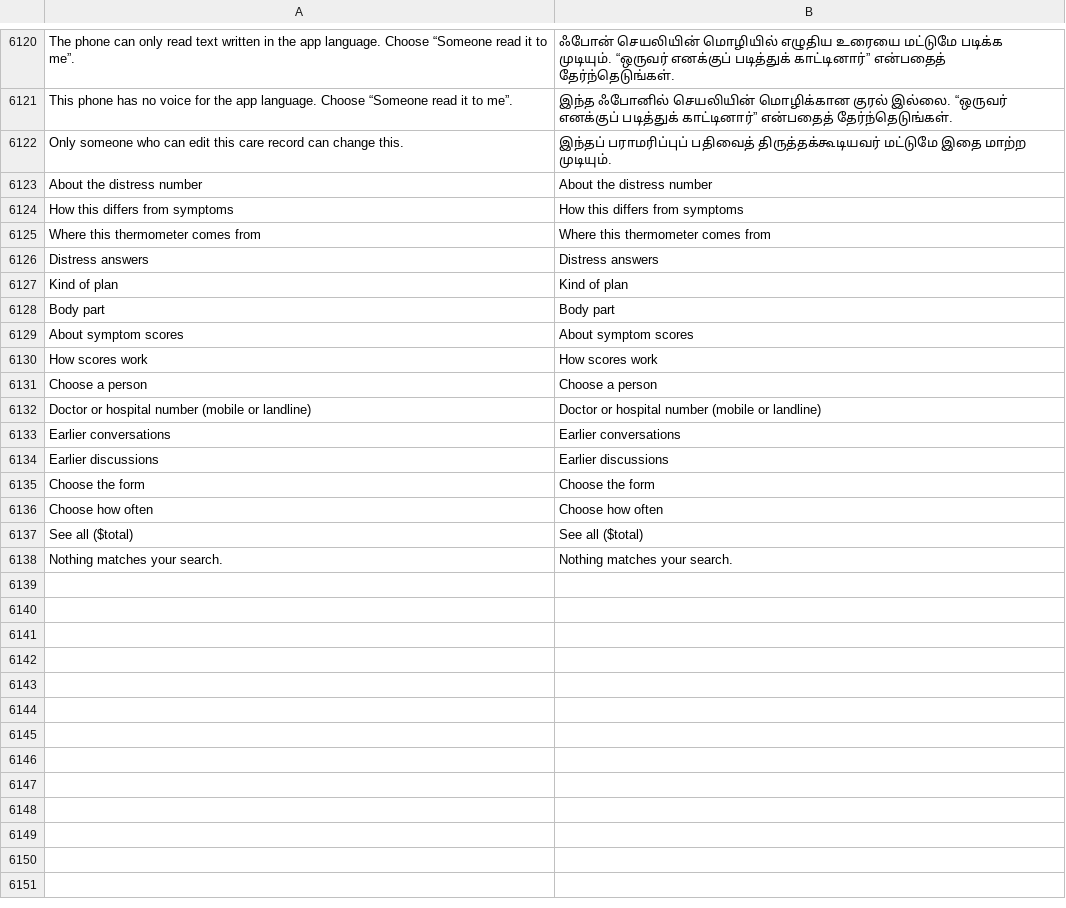
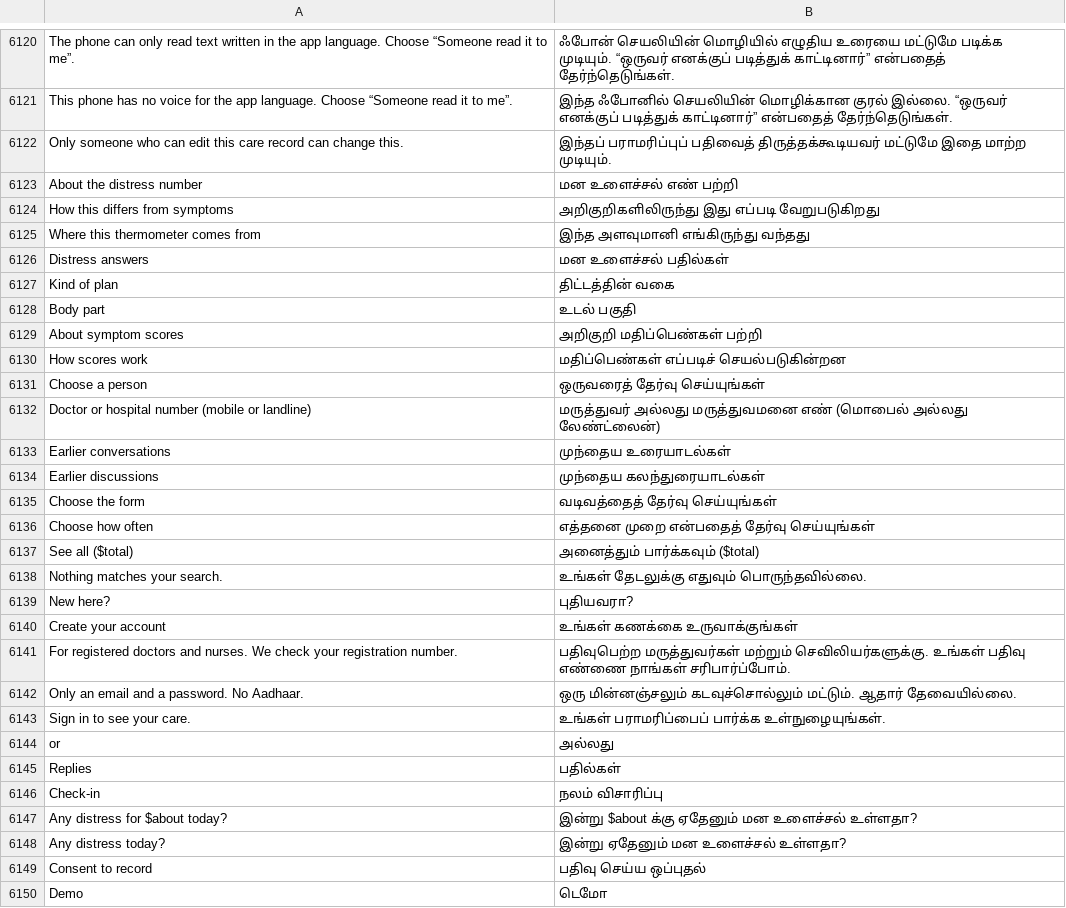
Before and after one commit to basithladdu/healthathon, a TSV file: android/app/src/main/resources/i18n/ta.tsv, drawn as a sheet; only a part is shown, gaps mark what is left out; the diff covers the shown part only.

```diff
--- a/android/app/src/main/resources/i18n/ta.tsv
+++ b/android/app/src/main/resources/i18n/ta.tsv
@@ -6122,17 +6122,29 @@ This phone has no voice for the app language. Choose “Someone read it to me”
 Only someone who can edit this care record can change this.	இந்தப் பராமரிப்புப் பதிவைத் திருத்தக்கூடியவர் மட்டுமே இதை மாற்ற முடியும்.
-About the distress number	About the distress number
-How this differs from symptoms	How this differs from symptoms
-Where this thermometer comes from	Where this thermometer comes from
-Distress answers	Distress answers
-Kind of plan	Kind of plan
-Body part	Body part
-About symptom scores	About symptom scores
-How scores work	How scores work
-Choose a person	Choose a person
-Doctor or hospital number (mobile or landline)	Doctor or hospital number (mobile or landline)
-Earlier conversations	Earlier conversations
-Earlier discussions	Earlier discussions
-Choose the form	Choose the form
-Choose how often	Choose how often
-See all ($total)	See all ($total)
-Nothing matches your search.	Nothing matches your search.
+About the distress number	மன உளைச்சல் எண் பற்றி
+How this differs from symptoms	அறிகுறிகளிலிருந்து இது எப்படி வேறுபடுகிறது
+Where this thermometer comes from	இந்த அளவுமானி எங்கிருந்து வந்தது
+Distress answers	மன உளைச்சல் பதில்கள்
+Kind of plan	திட்டத்தின் வகை
+Body part	உடல் பகுதி
+About symptom scores	அறிகுறி மதிப்பெண்கள் பற்றி
+How scores work	மதிப்பெண்கள் எப்படிச் செயல்படுகின்றன
+Choose a person	ஒருவரைத் தேர்வு செய்யுங்கள்
+Doctor or hospital number (mobile or landline)	மருத்துவர் அல்லது மருத்துவமனை எண் (மொபைல் அல்லது லேண்ட்லைன்)
+Earlier conversations	முந்தைய உரையாடல்கள்
+Earlier discussions	முந்தைய கலந்துரையாடல்கள்
+Choose the form	வடிவத்தைத் தேர்வு செய்யுங்கள்
+Choose how often	எத்தனை முறை என்பதைத் தேர்வு செய்யுங்கள்
+See all ($total)	அனைத்தும் பார்க்கவும் ($total)
+Nothing matches your search.	உங்கள் தேடலுக்கு எதுவும் பொருந்தவில்லை.
+New here?	புதியவரா?
+Create your account	உங்கள் கணக்கை உருவாக்குங்கள்
+For registered doctors and nurses. We check your registration number.	பதிவுபெற்ற மருத்துவர்கள் மற்றும் செவிலியர்களுக்கு. உங்கள் பதிவு எண்ணை நாங்கள் சரிபார்ப்போம்.
+Only an email and a password. No Aadhaar.	ஒரு மின்னஞ்சலும் கடவுச்சொல்லும் மட்டும். ஆதார் தேவையில்லை.
+Sign in to see your care.	உங்கள் பராமரிப்பைப் பார்க்க உள்நுழையுங்கள்.
+or	அல்லது
+Replies	பதில்கள்
+Check-in	நலம் விசாரிப்பு
+Any distress for $about today?	இன்று $about க்கு ஏதேனும் மன உளைச்சல் உள்ளதா?
+Any distress today?	இன்று ஏதேனும் மன உளைச்சல் உள்ளதா?
+Consent to record	பதிவு செய்ய ஒப்புதல்
+Demo	டெமோ
```
Also changed, not shown: 35 added rows elsewhere in this file, android/app/src/main/resources/i18n/bn.tsv, android/app/src/main/resources/i18n/kn.tsv, 15 other files.
